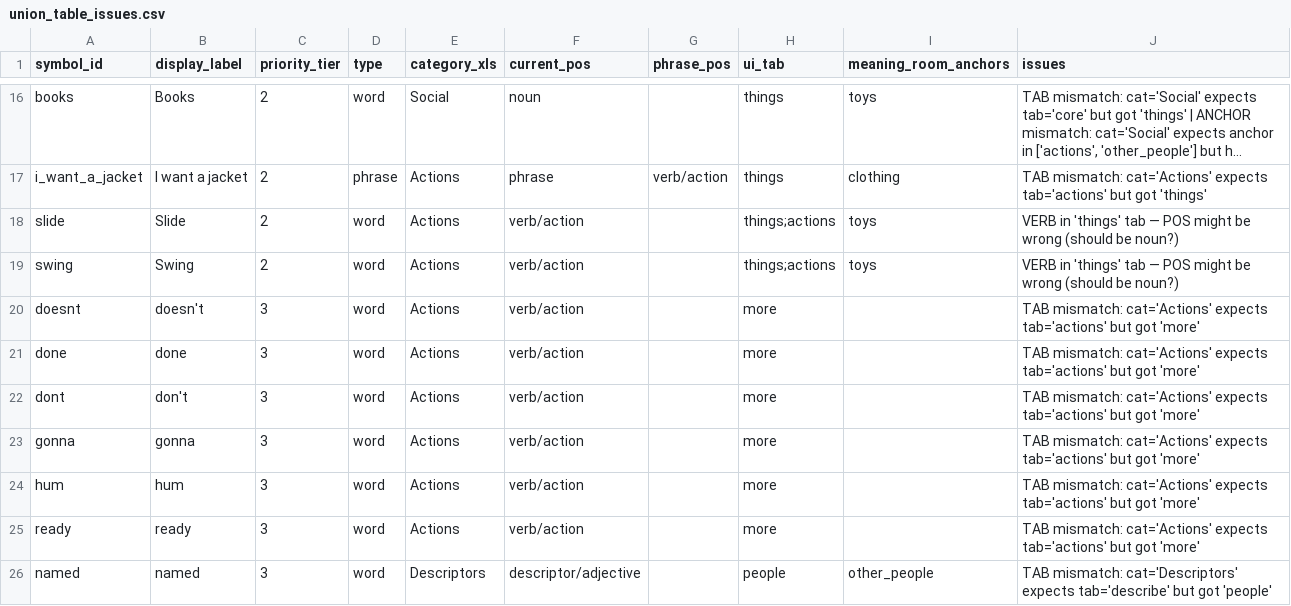
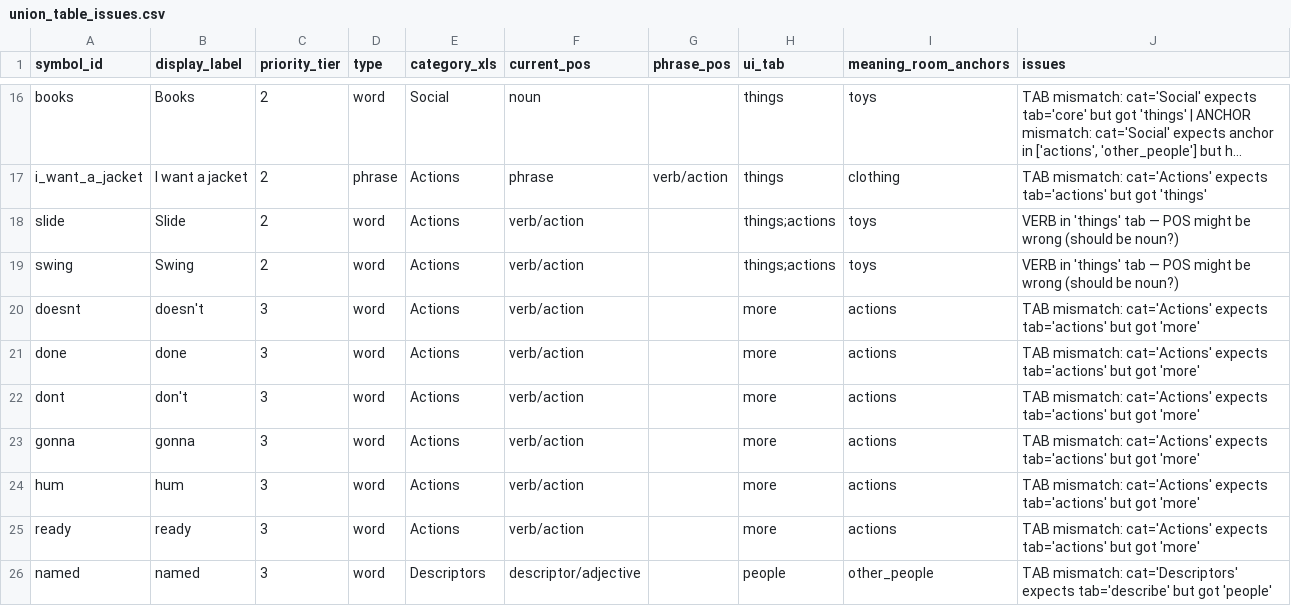
Before and after one commit to rdixit/lief-amiga, a CSV file: data/union_table_issues.csv, drawn as a sheet; only a part is shown, gaps mark what is left out; long unchanged cells end in ….

```diff
--- a/data/union_table_issues.csv
+++ b/data/union_table_issues.csv
@@ -19,8 +19,8 @@ slide,Slide,2,word,Actions,verb/action,,things;actions,toys,VERB in 'things' tab
 swing,Swing,2,word,Actions,verb/action,,things;actions,toys,VERB in 'things' tab — POS might be wrong (should be noun?)
-doesnt,doesn't,3,word,Actions,verb/action,,more,,TAB mismatch: cat='Actions' expects tab='actions' but got 'more'
-done,done,3,word,Actions,verb/action,,more,,TAB mismatch: cat='Actions' expects tab='actions' but got 'more'
-dont,don't,3,word,Actions,verb/action,,more,,TAB mismatch: cat='Actions' expects tab='actions' but got 'more'
-gonna,gonna,3,word,Actions,verb/action,,more,,TAB mismatch: cat='Actions' expects tab='actions' but got 'more'
-hum,hum,3,word,Actions,verb/action,,more,,TAB mismatch: cat='Actions' expects tab='actions' but got 'more'
-ready,ready,3,word,Actions,verb/action,,more,,TAB mismatch: cat='Actions' expects tab='actions' but got 'more'
+doesnt,doesn't,3,word,Actions,verb/action,,more,actions,TAB mismatch: cat='Actions' expects tab='actions' but got 'more'
+done,done,3,word,Actions,verb/action,,more,actions,TAB mismatch: cat='Actions' expects tab='actions' but got 'more'
+dont,don't,3,word,Actions,verb/action,,more,actions,TAB mismatch: cat='Actions' expects tab='actions' but got 'more'
+gonna,gonna,3,word,Actions,verb/action,,more,actions,TAB mismatch: cat='Actions' expects tab='actions' but got 'more'
+hum,hum,3,word,Actions,verb/action,,more,actions,TAB mismatch: cat='Actions' expects tab='actions' but got 'more'
+ready,ready,3,word,Actions,verb/action,,more,actions,TAB mismatch: cat='Actions' expects tab='actions' but got 'more'
 named,named,3,word,Descriptors,descriptor/adjective,,people,other_people,TAB mismatch: cat='Descriptors' expects tab='describe' but got 'people'
```
Also changed, not shown: data/canonical_vocabulary.csv, data/category_config.csv, 12 other files.
